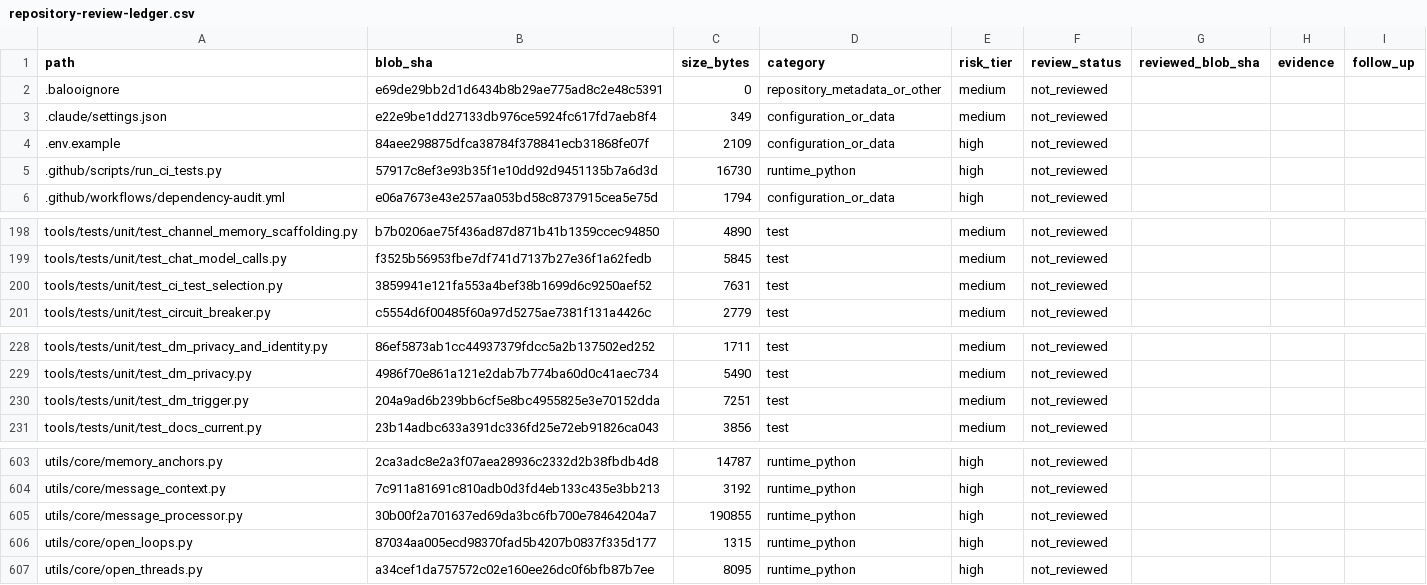
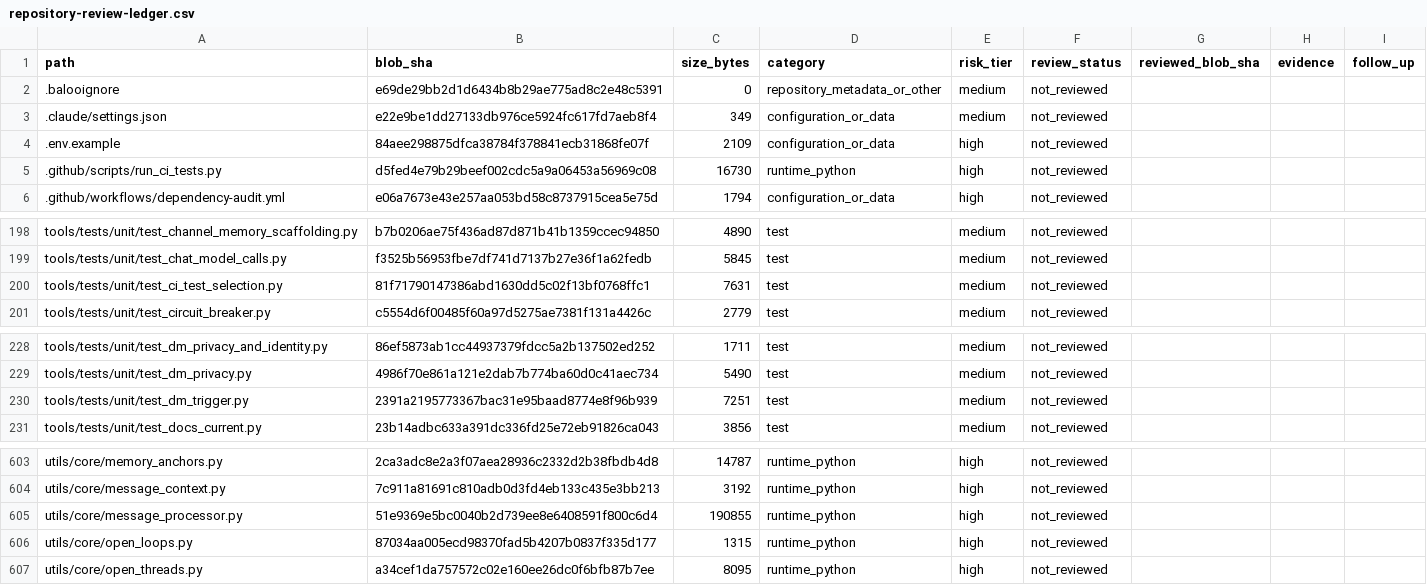
Before and after one commit to Ekco-S64QTN6/Kaiacord, a CSV file: docs/audits/repository-review-ledger.csv, drawn as a sheet; only a part is shown, gaps mark what is left out.

Commit message:
[audit] Refresh blob IDs after private command boundary hardening

```diff
--- a/docs/audits/repository-review-ledger.csv
+++ b/docs/audits/repository-review-ledger.csv
@@ -4,3 +4,3 @@ path,blob_sha,size_bytes,category,risk_tier,review_status,reviewed_blob_sha,evid
 .env.example,84aee298875dfca38784f378841ecb31868fe07f,2109,configuration_or_data,high,not_reviewed,,,
-.github/scripts/run_ci_tests.py,57917c8ef3e93b35f1e10dd92d9451135b7a6d3d,16730,runtime_python,high,not_reviewed,,,
+.github/scripts/run_ci_tests.py,d5fed4e79b29beef002cdc5a9a06453a56969c08,16730,runtime_python,high,not_reviewed,,,
 .github/workflows/dependency-audit.yml,e06a7673e43e257aa053bd58c8737915cea5e75d,1794,configuration_or_data,high,not_reviewed,,,
@@ -199,3 +199,3 @@ tools/tests/unit/test_channel_memory_scaffolding.py,b7b0206ae75f436ad87d871b41b1
 tools/tests/unit/test_chat_model_calls.py,f3525b56953fbe7df741d7137b27e36f1a62fedb,5845,test,medium,not_reviewed,,,
-tools/tests/unit/test_ci_test_selection.py,3859941e121fa553a4bef38b1699d6c9250aef52,7631,test,medium,not_reviewed,,,
+tools/tests/unit/test_ci_test_selection.py,81f71790147386abd1630dd5c02f13bf0768ffc1,7631,test,medium,not_reviewed,,,
 tools/tests/unit/test_circuit_breaker.py,c5554d6f00485f60a97d5275ae7381f131a4426c,2779,test,medium,not_reviewed,,,
@@ -229,3 +229,3 @@ tools/tests/unit/test_dm_privacy_and_identity.py,86ef5873ab1cc44937379fdcc5a2b13
 tools/tests/unit/test_dm_privacy.py,4986f70e861a121e2dab7b774ba60d0c41aec734,5490,test,medium,not_reviewed,,,
-tools/tests/unit/test_dm_trigger.py,204a9ad6b239bb6cf5e8bc4955825e3e70152dda,7251,test,medium,not_reviewed,,,
+tools/tests/unit/test_dm_trigger.py,2391a2195773367bac31e95baad8774e8f96b939,7251,test,medium,not_reviewed,,,
 tools/tests/unit/test_docs_current.py,23b14adbc633a391dc336fd25e72eb91826ca043,3856,test,medium,not_reviewed,,,
@@ -604,3 +604,3 @@ utils/core/memory_anchors.py,2ca3adc8e2a3f07aea28936c2332d2b38fbdb4d8,14787,runt
 utils/core/message_context.py,7c911a81691c810adb0d3fd4eb133c435e3bb213,3192,runtime_python,high,not_reviewed,,,
-utils/core/message_processor.py,30b00f2a701637ed69da3bc6fb700e78464204a7,190855,runtime_python,high,not_reviewed,,,
+utils/core/message_processor.py,51e9369e5bc0040b2d739ee8e6408591f800c6d4,190855,runtime_python,high,not_reviewed,,,
 utils/core/open_loops.py,87034aa005ecd98370fad5b4207b0837f335d177,1315,runtime_python,high,not_reviewed,,,
```
